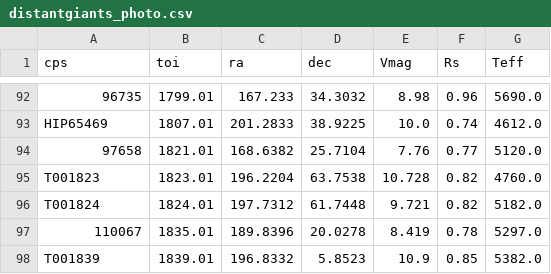
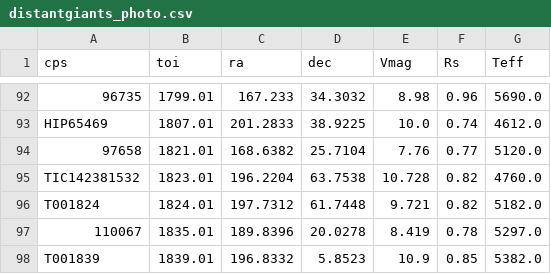
Before and after one commit to California-Planet-Search/distantgiants, a CSV file: csv/distantgiants_photo.csv, drawn as a sheet; only a part is shown, gaps mark what is left out.

```diff
--- a/csv/distantgiants_photo.csv
+++ b/csv/distantgiants_photo.csv
@@ -94,3 +94,3 @@ HIP65469,1807.01,201.2833,38.9225,10.0,0.74,4612.0
 97658,1821.01,168.6382,25.7104,7.76,0.77,5120.0
-T001823,1823.01,196.2204,63.7538,10.728,0.82,4760.0
+TIC142381532,1823.01,196.2204,63.7538,10.728,0.82,4760.0
 T001824,1824.01,197.7312,61.7448,9.721,0.82,5182.0
```
Also changed, not shown: csv/candidates.csv, csv/distantgiants.csv, 14 other files.
